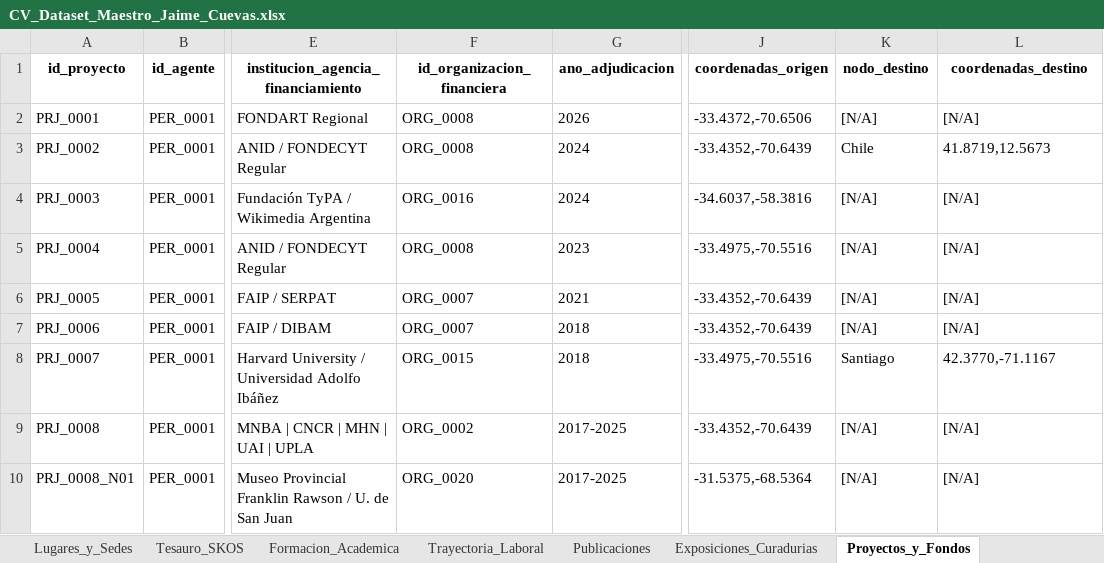
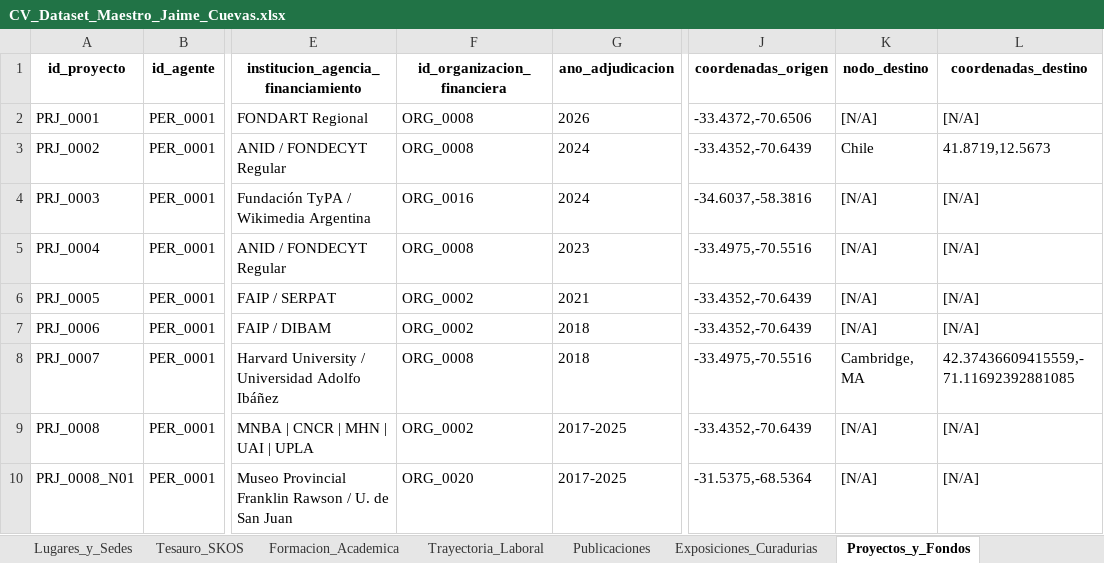
Before and after one commit to jaimeacuevas-cmd/jaime-cuevas-cv, an Excel workbook: data/CV_Dataset_Maestro_Jaime_Cuevas.xlsx, sheet Proyectos_y_Fondos, drawn as a sheet; only a part is shown, gaps mark what is left out; values as stored, in another font and other column widths than the file's, no borders; the diff names each change by its address in the sheet, - before the commit and + after, or states it on an @@ line.

```diff
--- a/data/CV_Dataset_Maestro_Jaime_Cuevas.xlsx (sheet Proyectos_y_Fondos)
+++ b/data/CV_Dataset_Maestro_Jaime_Cuevas.xlsx (sheet Proyectos_y_Fondos)
-F6:F7 (id_organizacion_financiera): ORG_0007
+F6:F7 (id_organizacion_financiera): ORG_0002
-F8 (id_organizacion_financiera): ORG_0015
+F8 (id_organizacion_financiera): ORG_0008
-K8 (nodo_destino): Santiago
+K8 (nodo_destino): Cambridge, MA
-L8 (coordenadas_destino): 42.3770,-71.1167
+L8 (coordenadas_destino): 42.37436609415559,-71.11692392881085
```
Also changed, not shown: sheet Relaciones_Grafo_LOD, 2 other files.
